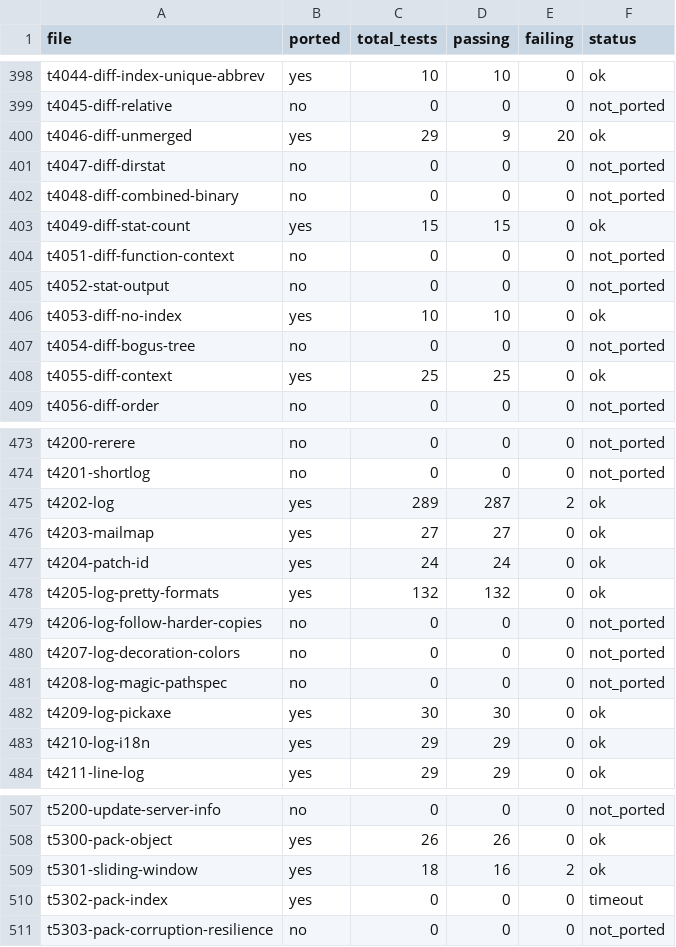
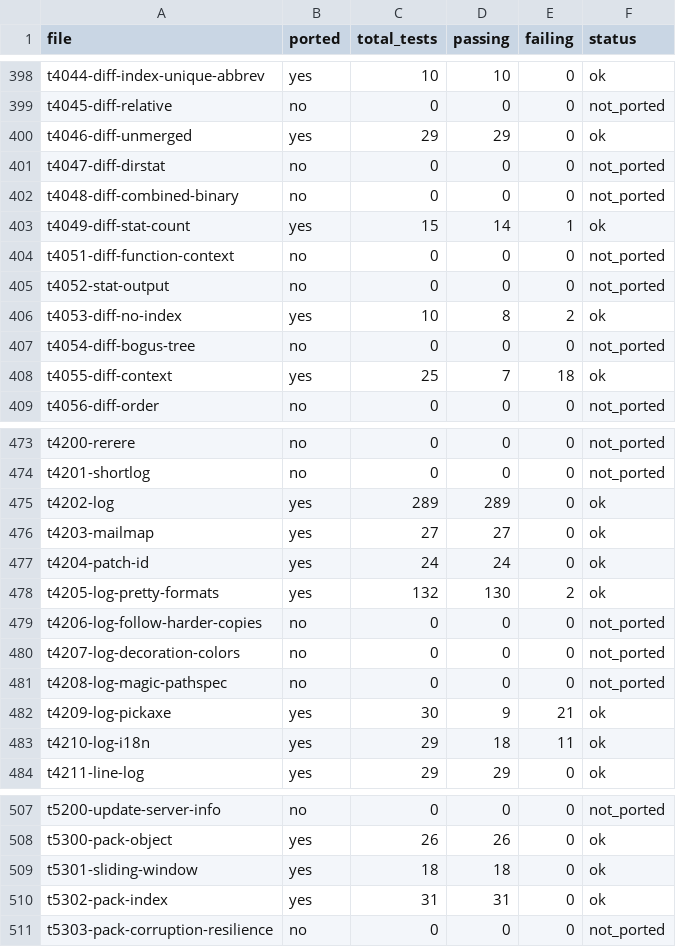
Before and after one commit to schacon/grit, a TSV file: data/file-results.tsv, drawn as a sheet; only a part is shown, gaps mark what is left out; the diff covers the shown part only.

```diff
--- a/data/file-results.tsv
+++ b/data/file-results.tsv
@@ -399,11 +399,11 @@ t4044-diff-index-unique-abbrev	yes	10	10	0	ok
 t4045-diff-relative	no	0	0	0	not_ported
-t4046-diff-unmerged	yes	29	9	20	ok
+t4046-diff-unmerged	yes	29	29	0	ok
 t4047-diff-dirstat	no	0	0	0	not_ported
 t4048-diff-combined-binary	no	0	0	0	not_ported
-t4049-diff-stat-count	yes	15	15	0	ok
+t4049-diff-stat-count	yes	15	14	1	ok
 t4051-diff-function-context	no	0	0	0	not_ported
 t4052-stat-output	no	0	0	0	not_ported
-t4053-diff-no-index	yes	10	10	0	ok
+t4053-diff-no-index	yes	10	8	2	ok
 t4054-diff-bogus-tree	no	0	0	0	not_ported
-t4055-diff-context	yes	25	25	0	ok
+t4055-diff-context	yes	25	7	18	ok
 t4056-diff-order	no	0	0	0	not_ported
@@ -474,6 +474,6 @@ t4200-rerere	no	0	0	0	not_ported
 t4201-shortlog	no	0	0	0	not_ported
-t4202-log	yes	289	287	2	ok
+t4202-log	yes	289	289	0	ok
 t4203-mailmap	yes	27	27	0	ok
 t4204-patch-id	yes	24	24	0	ok
-t4205-log-pretty-formats	yes	132	132	0	ok
+t4205-log-pretty-formats	yes	132	130	2	ok
 t4206-log-follow-harder-copies	no	0	0	0	not_ported
@@ -481,4 +481,4 @@ t4207-log-decoration-colors	no	0	0	0	not_ported
 t4208-log-magic-pathspec	no	0	0	0	not_ported
-t4209-log-pickaxe	yes	30	30	0	ok
-t4210-log-i18n	yes	29	29	0	ok
+t4209-log-pickaxe	yes	30	9	21	ok
+t4210-log-i18n	yes	29	18	11	ok
 t4211-line-log	yes	29	29	0	ok
@@ -508,4 +508,4 @@ t5200-update-server-info	no	0	0	0	not_ported
 t5300-pack-object	yes	26	26	0	ok
-t5301-sliding-window	yes	18	16	2	ok
-t5302-pack-index	yes	0	0	0	timeout
+t5301-sliding-window	yes	18	18	0	ok
+t5302-pack-index	yes	31	31	0	ok
 t5303-pack-corruption-resilience	no	0	0	0	not_ported
```
Also changed, not shown: 68 edited cells elsewhere in this file, data/command-status.tsv, 6 other files.
